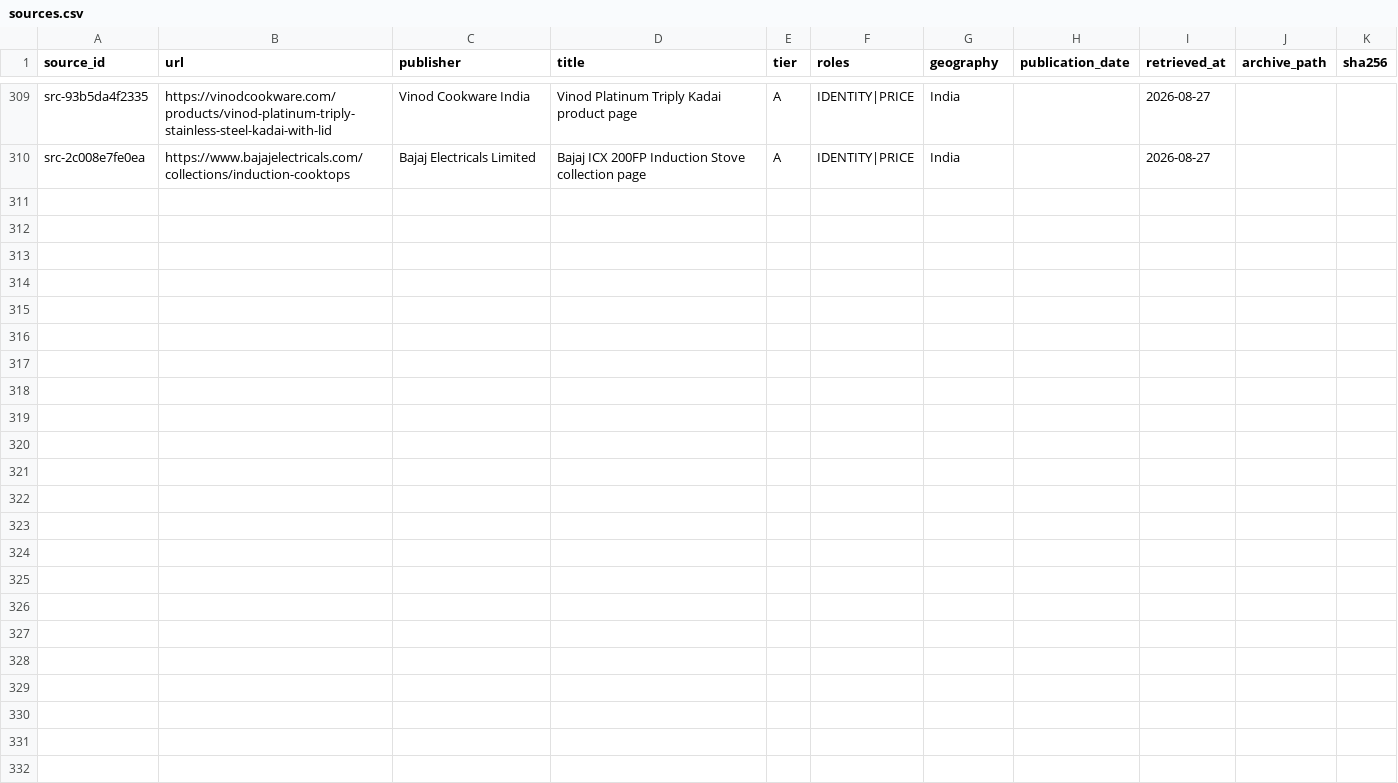
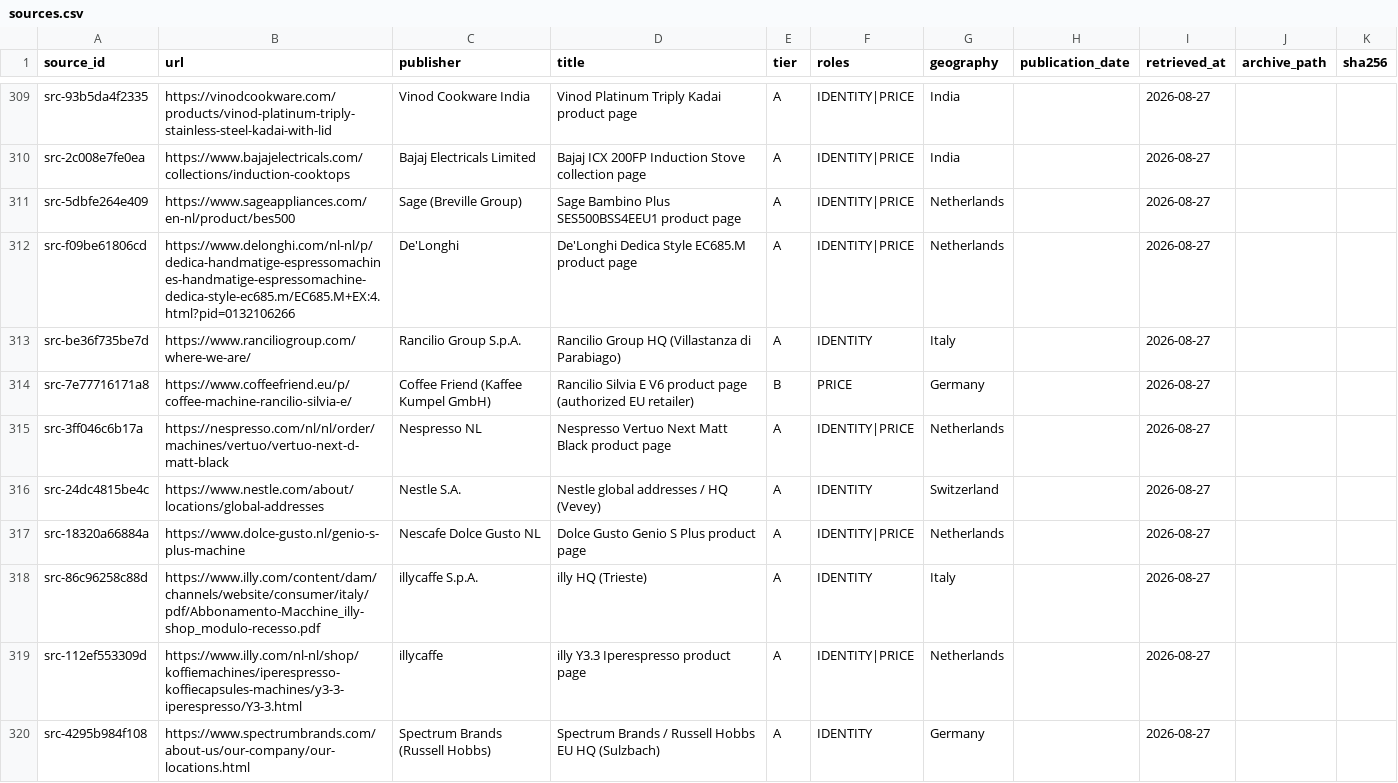
Before and after one commit to iamgoncalo/verinfo, a CSV file: data/normalized/sources.csv, drawn as a sheet; only a part is shown, gaps mark what is left out; the diff covers the shown part only.

```diff
--- a/data/normalized/sources.csv
+++ b/data/normalized/sources.csv
@@ -310 +310,11 @@ src-93b5da4f2335,https://vinodcookware.com/products/vinod-platinum-triply-stainl
 src-2c008e7fe0ea,https://www.bajajelectricals.com/collections/induction-cooktops,Bajaj Electricals Limited,Bajaj ICX 200FP Induction Stove collection page,A,IDENTITY|PRICE,India,,2026-08-27,,
+src-5dbfe264e409,https://www.sageappliances.com/en-nl/product/bes500,Sage (Breville Group),Sage Bambino Plus SES500BSS4EEU1 product page,A,IDENTITY|PRICE,Netherlands,,2026-08-27,,
+src-f09be61806cd,https://www.delonghi.com/nl-nl/p/dedica-handmatige-espressomachines-handmatige-espressomachine-dedica-style-ec685.m/EC685.M+EX:4.html?pid=0132106266,De'Longhi,De'Longhi Dedica Style EC685.M product page,A,IDENTITY|PRICE,Netherlands,,2026-08-27,,
+src-be36f735be7d,https://www.ranciliogroup.com/where-we-are/,Rancilio Group S.p.A.,Rancilio Group HQ (Villastanza di Parabiago),A,IDENTITY,Italy,,2026-08-27,,
+src-7e77716171a8,https://www.coffeefriend.eu/p/coffee-machine-rancilio-silvia-e/,Coffee Friend (Kaffee Kumpel GmbH),Rancilio Silvia E V6 product page (authorized EU retailer),B,PRICE,Germany,,2026-08-27,,
+src-3ff046c6b17a,https://nespresso.com/nl/nl/order/machines/vertuo/vertuo-next-d-matt-black,Nespresso NL,Nespresso Vertuo Next Matt Black product page,A,IDENTITY|PRICE,Netherlands,,2026-08-27,,
+src-24dc4815be4c,https://www.nestle.com/about/locations/global-addresses,Nestle S.A.,Nestle global addresses / HQ (Vevey),A,IDENTITY,Switzerland,,2026-08-27,,
+src-18320a66884a,https://www.dolce-gusto.nl/genio-s-plus-machine,Nescafe Dolce Gusto NL,Dolce Gusto Genio S Plus product page,A,IDENTITY|PRICE,Netherlands,,2026-08-27,,
+src-86c96258c88d,https://www.illy.com/content/dam/channels/website/consumer/italy/pdf/Abbonamento-Macchine_illy-shop_modulo-recesso.pdf,illycaffe S.p.A.,illy HQ (Trieste),A,IDENTITY,Italy,,2026-08-27,,
+src-112ef553309d,https://www.illy.com/nl-nl/shop/koffiemachines/iperespresso-koffiecapsules-machines/y3-3-iperespresso/Y3-3.html,illycaffe,illy Y3.3 Iperespresso product page,A,IDENTITY|PRICE,Netherlands,,2026-08-27,,
+src-4295b984f108,https://www.spectrumbrands.com/about-us/our-company/our-locations.html,Spectrum Brands (Russell Hobbs),Spectrum Brands / Russell Hobbs EU HQ (Sulzbach),A,IDENTITY,Germany,,2026-08-27,,
```
Also changed, not shown: 9 added rows elsewhere in this file, data/normalized/competitor_prices.csv, data/normalized/competitor_products.csv, 4 other files.
